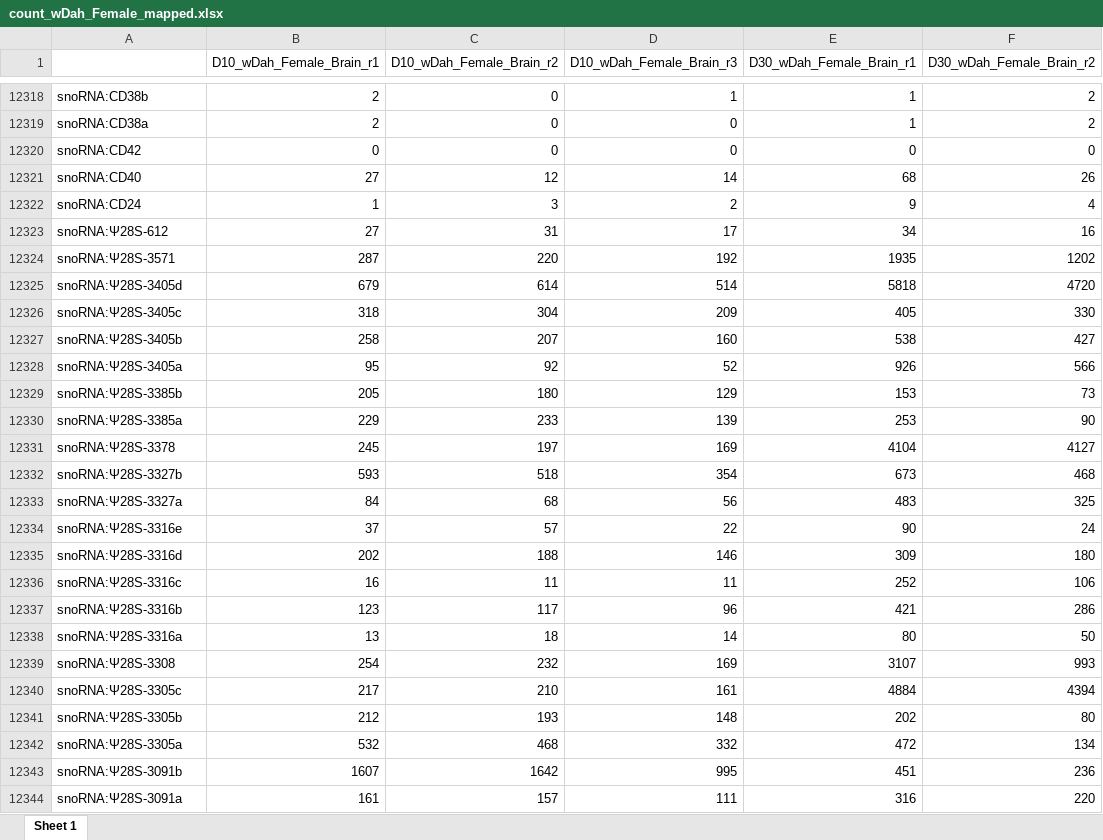
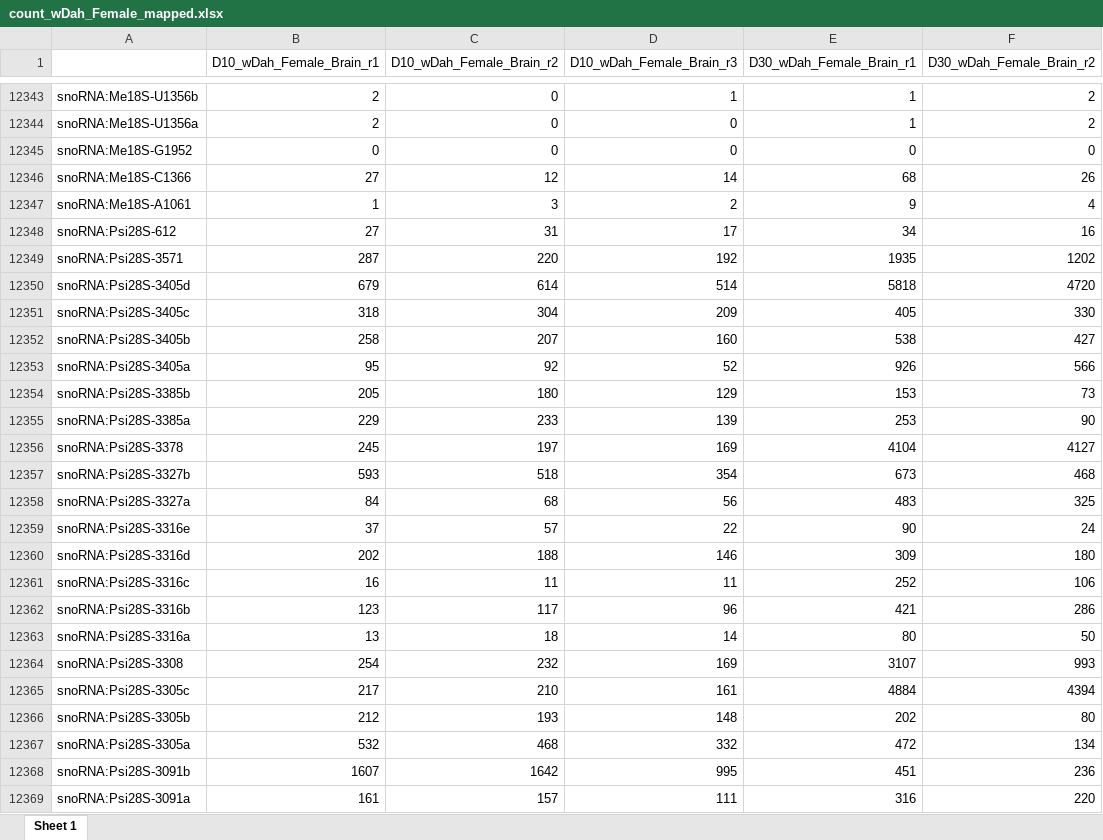
Before and after one commit to zhoulab/ScRNA_Seq, an Excel workbook: GSE107451/GSE130158_bulk_brain/processed_data/count_wDah_Female_mapped.xlsx, sheet Sheet 1, drawn as a sheet; only a part is shown, gaps mark what is left out; values as stored, in another font and other column widths than the file's, no borders; addresses are those after the commit; the diff covers the shown part only; the diff names each change by its address in the sheet, - before the commit and + after, or states it on an @@ line.

```diff
--- a/GSE107451/GSE130158_bulk_brain/processed_data/count_wDah_Female_mapped.xlsx (sheet Sheet 1)
+++ b/GSE107451/GSE130158_bulk_brain/processed_data/count_wDah_Female_mapped.xlsx (sheet Sheet 1)
-A12343: snoRNA:CD38b
+A12343: snoRNA:Me18S-U1356b
-A12344: snoRNA:CD38a
+A12344: snoRNA:Me18S-U1356a
-A12345: snoRNA:CD42
+A12345: snoRNA:Me18S-G1952
-A12346: snoRNA:CD40
+A12346: snoRNA:Me18S-C1366
-A12347: snoRNA:CD24
+A12347: snoRNA:Me18S-A1061
-A12348: snoRNA:Ψ28S-612
+A12348: snoRNA:Psi28S-612
-A12349: snoRNA:Ψ28S-3571
+A12349: snoRNA:Psi28S-3571
-A12350: snoRNA:Ψ28S-3405d
+A12350: snoRNA:Psi28S-3405d
-A12351: snoRNA:Ψ28S-3405c
+A12351: snoRNA:Psi28S-3405c
-A12352: snoRNA:Ψ28S-3405b
+A12352: snoRNA:Psi28S-3405b
-A12353: snoRNA:Ψ28S-3405a
+A12353: snoRNA:Psi28S-3405a
-A12354: snoRNA:Ψ28S-3385b
+A12354: snoRNA:Psi28S-3385b
-A12355: snoRNA:Ψ28S-3385a
+A12355: snoRNA:Psi28S-3385a
-A12356: snoRNA:Ψ28S-3378
+A12356: snoRNA:Psi28S-3378
-A12357: snoRNA:Ψ28S-3327b
+A12357: snoRNA:Psi28S-3327b
-A12358: snoRNA:Ψ28S-3327a
+A12358: snoRNA:Psi28S-3327a
-A12359: snoRNA:Ψ28S-3316e
+A12359: snoRNA:Psi28S-3316e
-A12360: snoRNA:Ψ28S-3316d
+A12360: snoRNA:Psi28S-3316d
-A12361: snoRNA:Ψ28S-3316c
+A12361: snoRNA:Psi28S-3316c
-A12362: snoRNA:Ψ28S-3316b
+A12362: snoRNA:Psi28S-3316b
-A12363: snoRNA:Ψ28S-3316a
+A12363: snoRNA:Psi28S-3316a
-A12364: snoRNA:Ψ28S-3308
+A12364: snoRNA:Psi28S-3308
-A12365: snoRNA:Ψ28S-3305c
+A12365: snoRNA:Psi28S-3305c
-A12366: snoRNA:Ψ28S-3305b
+A12366: snoRNA:Psi28S-3305b
-A12367: snoRNA:Ψ28S-3305a
+A12367: snoRNA:Psi28S-3305a
-A12368: snoRNA:Ψ28S-3091b
+A12368: snoRNA:Psi28S-3091b
-A12369: snoRNA:Ψ28S-3091a
+A12369: snoRNA:Psi28S-3091a
```
Also changed, not shown: 33 added rows, 3 removed rows and 972 edited cells elsewhere in this sheet, GSE107451/GSE130158_bulk_brain/processed_data/DESeq_result/wDah_Female_Brain30vs10_DOWN0.05.xlsx, GSE107451/GSE130158_bulk_brain/processed_data/DESeq_result/wDah_Female_Brain30vs10_UP0.05.xlsx, 7 other files.
